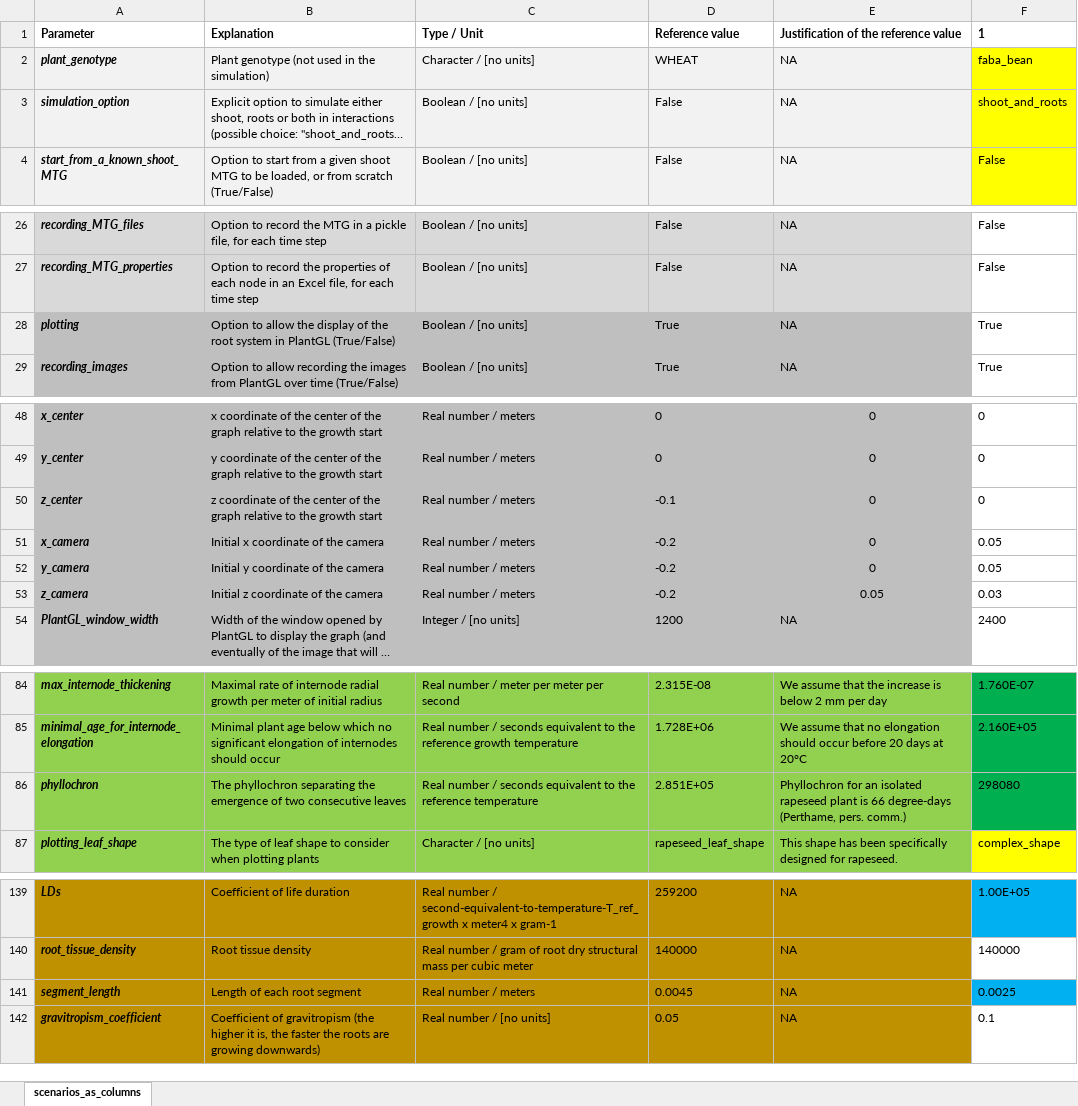
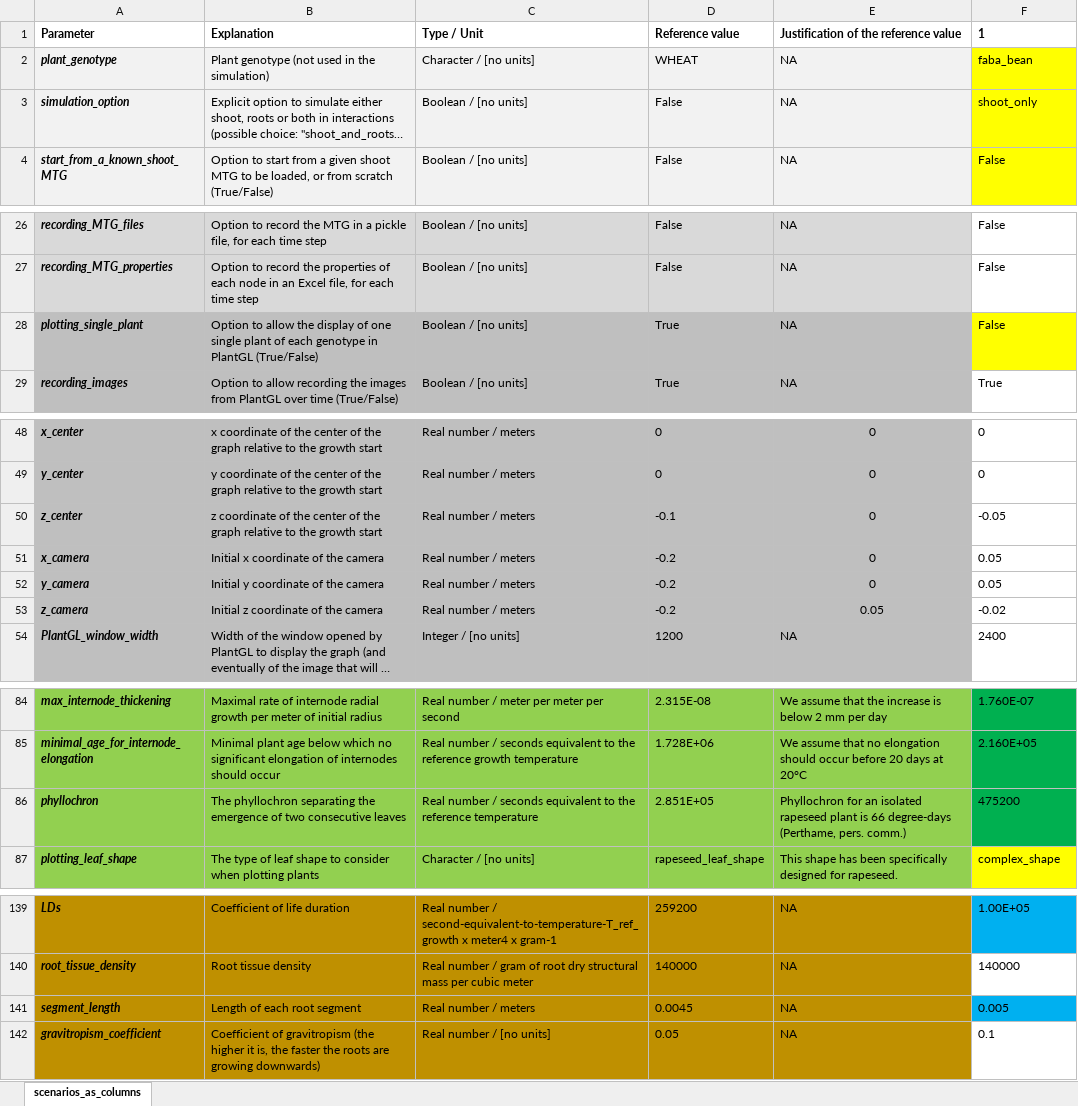
Before and after one commit to openalea-incubator/simbal, an Excel workbook: simulation/inputs/simbal_parameters_faba_bean.xlsx, sheet scenarios_as_columns, drawn as a sheet; only a part is shown, gaps mark what is left out; long unchanged cells end in …; values as stored, in another font and other column widths than the file's, no borders; the diff names each change by its address in the sheet, - before the commit and + after, or states it on an @@ line.

Commit message:
After improving the structure and the call to distinct genotype parameters

```diff
--- a/simulation/inputs/simbal_parameters_faba_bean.xlsx (sheet scenarios_as_columns)
+++ b/simulation/inputs/simbal_parameters_faba_bean.xlsx (sheet scenarios_as_columns)
-F3 (1): shoot_and_roots
+F3 (1): shoot_only
-A28 (Parameter): plotting
+A28 (Parameter): plotting_single_plant
-B28 (Explanation): …display of the root system in PlantGL…
+B28 (Explanation): …display of one single plant of each genotype in PlantGL…
-F28 (1): True
+F28 (1): False
-F28 fill: none
+F28 fill: #FFFF00
-F50 (1): 0
+F50 (1): -0.05
-F53 (1): 0.03
+F53 (1): -0.02
-F86 (1): 298080
+F86 (1): 475200
-F141 (1): 0.0025
+F141 (1): 0.005
```
Also changed, not shown: simulation/inputs/simbal_parameters_rapeseed.xlsx, 7 other files.
